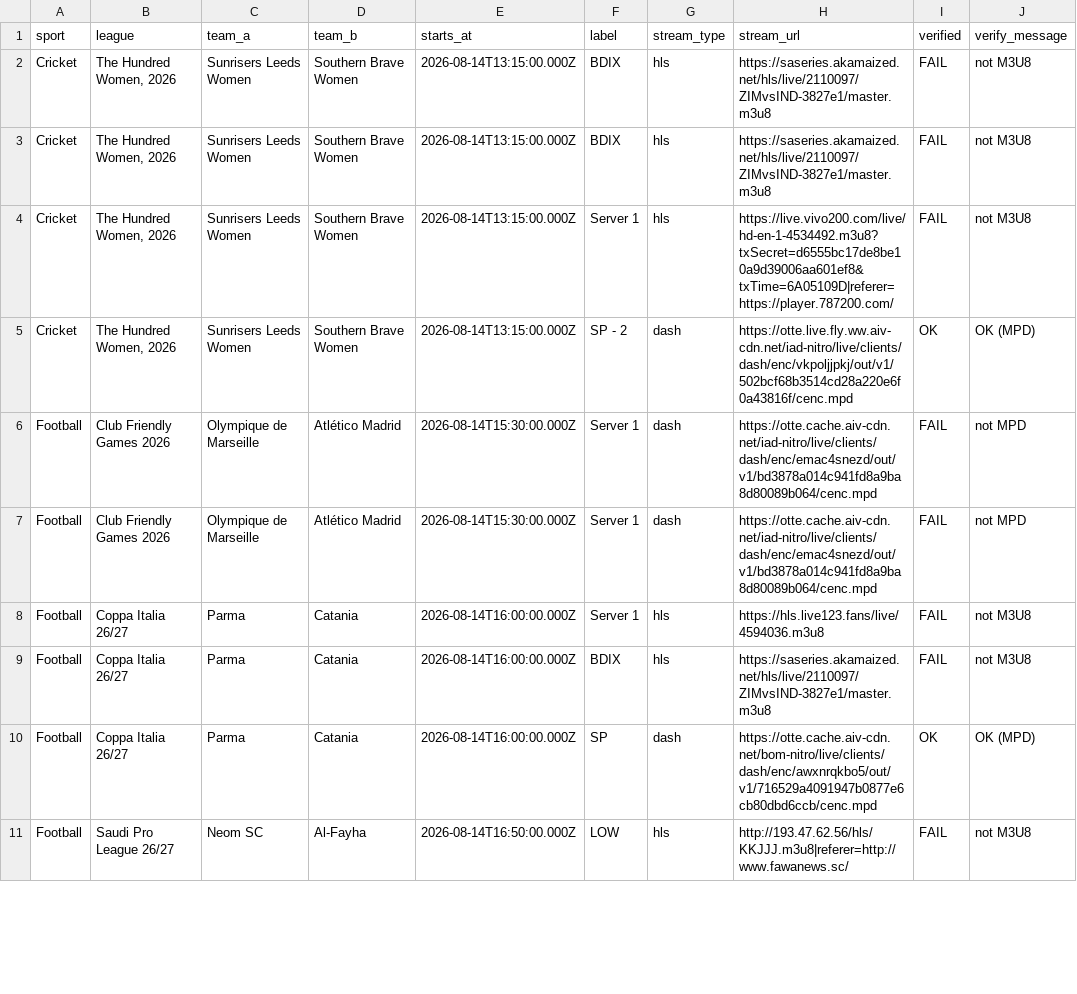
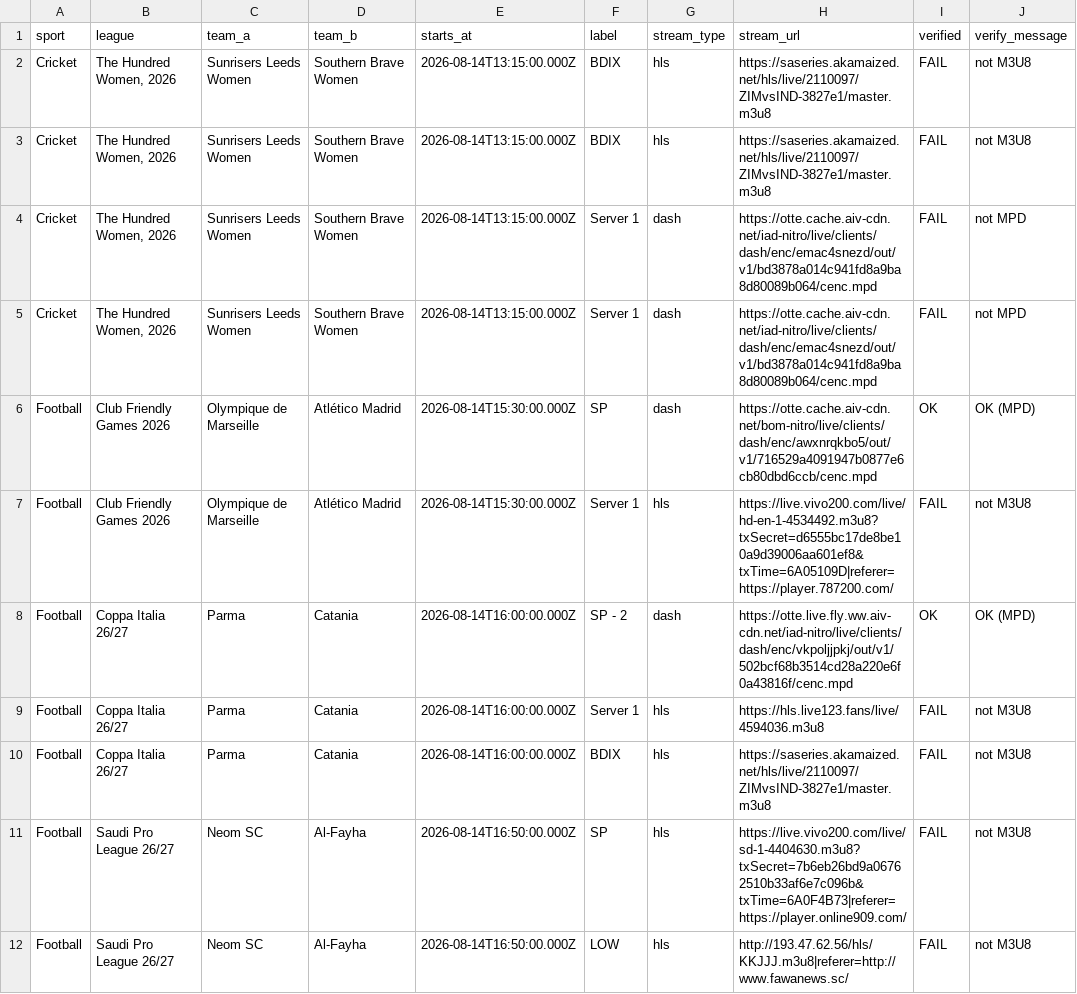
Before and after one commit to khadembd/sportzfy-playlist, a CSV file: output/sportzfy_streams.csv, drawn as a sheet; only a part is shown; the diff covers the shown part only.

```diff
--- a/output/sportzfy_streams.csv
+++ b/output/sportzfy_streams.csv
@@ -3,9 +3,10 @@ sport,league,team_a,team_b,starts_at,label,stream_type,stream_url,verified,verif
 "Cricket","The Hundred Women, 2026","Sunrisers Leeds Women","Southern Brave Women","2026-08-14T13:15:00.000Z","BDIX","hls","https://saseries.akamaized.net/hls/live/2110097/ZIMvsIND-3827e1/master.m3u8","FAIL","not M3U8"
-"Cricket","The Hundred Women, 2026","Sunrisers Leeds Women","Southern Brave Women","2026-08-14T13:15:00.000Z","Server 1","hls","https://live.vivo200.com/live/hd-en-1-4534492.m3u8?txSecret=d6555bc17de8be10a9d39006aa601ef8&txTime=6A05109D|referer=https://player.787200.com/","FAIL","not M3U8"
-"Cricket","The Hundred Women, 2026","Sunrisers Leeds Women","Southern Brave Women","2026-08-14T13:15:00.000Z","SP - 2","dash","https://otte.live.fly.ww.aiv-cdn.net/iad-nitro/live/clients/dash/enc/vkpoljjpkj/out/v1/502bcf68b3514cd28a220e6f0a43816f/cenc.mpd","OK","OK (MPD)"
-"Football","Club Friendly Games 2026","Olympique de Marseille","Atlético Madrid","2026-08-14T15:30:00.000Z","Server 1","dash","https://otte.cache.aiv-cdn.net/iad-nitro/live/clients/dash/enc/emac4snezd/out/v1/bd3878a014c941fd8a9ba8d80089b064/cenc.mpd","FAIL","not MPD"
-"Football","Club Friendly Games 2026","Olympique de Marseille","Atlético Madrid","2026-08-14T15:30:00.000Z","Server 1","dash","https://otte.cache.aiv-cdn.net/iad-nitro/live/clients/dash/enc/emac4snezd/out/v1/bd3878a014c941fd8a9ba8d80089b064/cenc.mpd","FAIL","not MPD"
+"Cricket","The Hundred Women, 2026","Sunrisers Leeds Women","Southern Brave Women","2026-08-14T13:15:00.000Z","Server 1","dash","https://otte.cache.aiv-cdn.net/iad-nitro/live/clients/dash/enc/emac4snezd/out/v1/bd3878a014c941fd8a9ba8d80089b064/cenc.mpd","FAIL","not MPD"
+"Cricket","The Hundred Women, 2026","Sunrisers Leeds Women","Southern Brave Women","2026-08-14T13:15:00.000Z","Server 1","dash","https://otte.cache.aiv-cdn.net/iad-nitro/live/clients/dash/enc/emac4snezd/out/v1/bd3878a014c941fd8a9ba8d80089b064/cenc.mpd","FAIL","not MPD"
+"Football","Club Friendly Games 2026","Olympique de Marseille","Atlético Madrid","2026-08-14T15:30:00.000Z","SP","dash","https://otte.cache.aiv-cdn.net/bom-nitro/live/clients/dash/enc/awxnrqkbo5/out/v1/716529a4091947b0877e6cb80dbd6ccb/cenc.mpd","OK","OK (MPD)"
+"Football","Club Friendly Games 2026","Olympique de Marseille","Atlético Madrid","2026-08-14T15:30:00.000Z","Server 1","hls","https://live.vivo200.com/live/hd-en-1-4534492.m3u8?txSecret=d6555bc17de8be10a9d39006aa601ef8&txTime=6A05109D|referer=https://player.787200.com/","FAIL","not M3U8"
+"Football","Coppa Italia 26/27","Parma","Catania","2026-08-14T16:00:00.000Z","SP - 2","dash","https://otte.live.fly.ww.aiv-cdn.net/iad-nitro/live/clients/dash/enc/vkpoljjpkj/out/v1/502bcf68b3514cd28a220e6f0a43816f/cenc.mpd","OK","OK (MPD)"
 "Football","Coppa Italia 26/27","Parma","Catania","2026-08-14T16:00:00.000Z","Server 1","hls","https://hls.live123.fans/live/4594036.m3u8","FAIL","not M3U8"
 "Football","Coppa Italia 26/27","Parma","Catania","2026-08-14T16:00:00.000Z","BDIX","hls","https://saseries.akamaized.net/hls/live/2110097/ZIMvsIND-3827e1/master.m3u8","FAIL","not M3U8"
-"Football","Coppa Italia 26/27","Parma","Catania","2026-08-14T16:00:00.000Z","SP","dash","https://otte.cache.aiv-cdn.net/bom-nitro/live/clients/dash/enc/awxnrqkbo5/out/v1/716529a4091947b0877e6cb80dbd6ccb/cenc.mpd","OK","OK (MPD)"
+"Football","Saudi Pro League 26/27","Neom SC","Al-Fayha","2026-08-14T16:50:00.000Z","SP","hls","https://live.vivo200.com/live/sd-1-4404630.m3u8?txSecret=7b6eb26bd9a06762510b33af6e7c096b&txTime=6A0F4B73|referer=https://player.online909.com/","FAIL","not M3U8"
 "Football","Saudi Pro League 26/27","Neom SC","Al-Fayha","2026-08-14T16:50:00.000Z","LOW","hls","http://193.47.62.56/hls/KKJJJ.m3u8|referer=http://www.fawanews.sc/","FAIL","not M3U8"
```
Also changed, not shown: 2 added rows, 3 removed rows, 2 moved rows and 50 edited cells elsewhere in this file, 9 other files.
